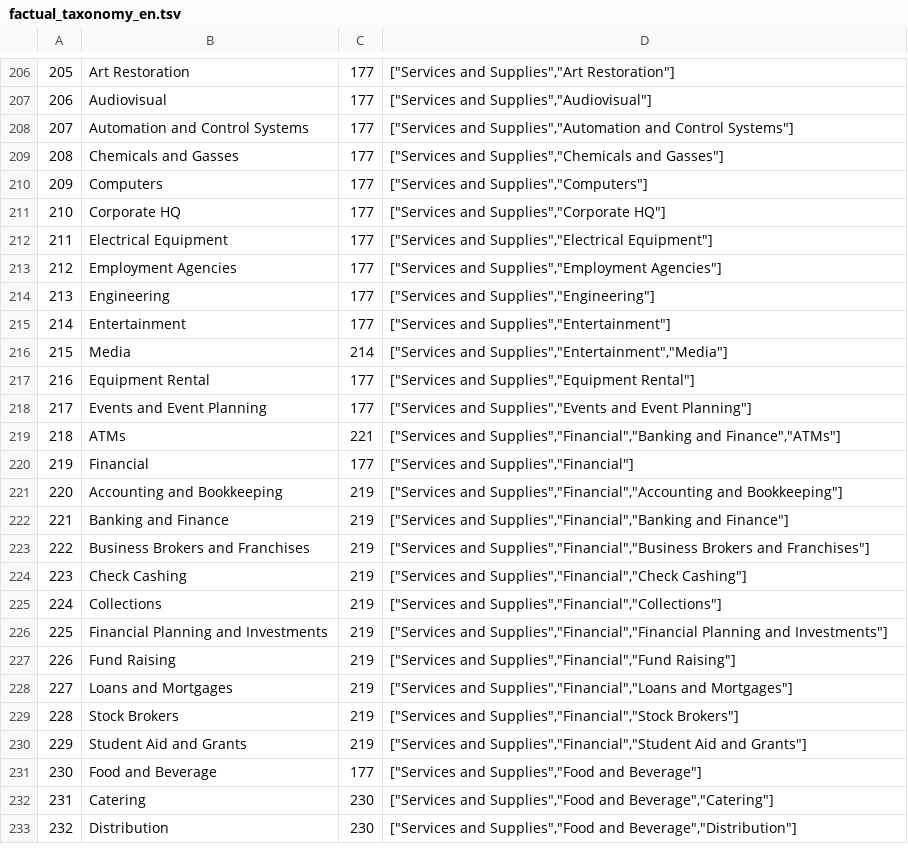
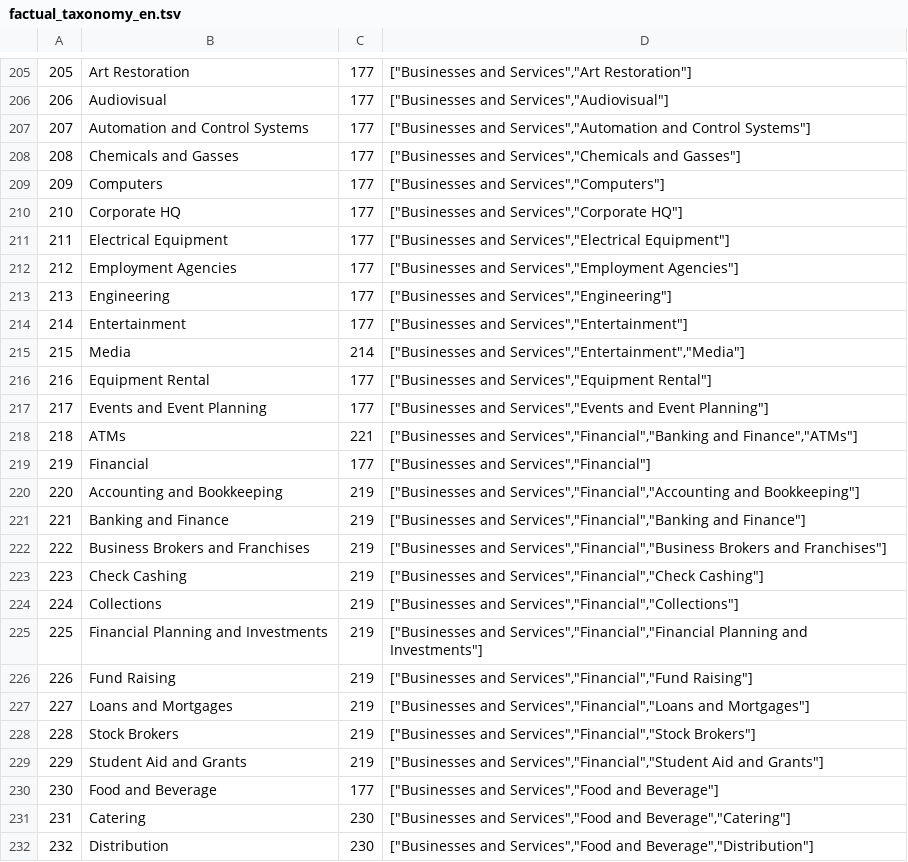
Before and after one commit to zhuxinyu2468/places, a TSV file: categories/factual_taxonomy_en.tsv, drawn as a sheet; only a part is shown, gaps mark what is left out; addresses are those after the commit; the diff covers the shown part only; the diff names each change by its address in the sheet, - before the commit and + after, or states it on an @@ line.

```diff
--- a/categories/factual_taxonomy_en.tsv
+++ b/categories/factual_taxonomy_en.tsv
-D205: ["Services and Supplies","Art Restoration"]
+D205: ["Businesses and Services","Art Restoration"]
-D206: ["Services and Supplies","Audiovisual"]
+D206: ["Businesses and Services","Audiovisual"]
-D207: ["Services and Supplies","Automation and Control…
+D207: ["Businesses and Services","Automation and Control…
-D208: ["Services and Supplies","Chemicals and Gasses"]
+D208: ["Businesses and Services","Chemicals and Gasses"]
-D209: ["Services and Supplies","Computers"]
+D209: ["Businesses and Services","Computers"]
-D210: ["Services and Supplies","Corporate HQ"]
+D210: ["Businesses and Services","Corporate HQ"]
-D211: ["Services and Supplies","Electrical Equipment"]
+D211: ["Businesses and Services","Electrical Equipment"]
-D212: ["Services and Supplies","Employment Agencies"]
+D212: ["Businesses and Services","Employment Agencies"]
-D213: ["Services and Supplies","Engineering"]
+D213: ["Businesses and Services","Engineering"]
-D214: ["Services and Supplies","Entertainment"]
+D214: ["Businesses and Services","Entertainment"]
-D215: ["Services and Supplies","Entertainment","Media"]
+D215: ["Businesses and Services","Entertainment","Media"]
-D216: ["Services and Supplies","Equipment Rental"]
+D216: ["Businesses and Services","Equipment Rental"]
-D217: ["Services and Supplies","Events and Event…
+D217: ["Businesses and Services","Events and Event…
-D218: ["Services and Supplies","Financial","Banking and Finance","ATMs"]
+D218: ["Businesses and Services","Financial","Banking and Finance","ATMs"]
-D219: ["Services and Supplies","Financial"]
+D219: ["Businesses and Services","Financial"]
-D220: ["Services and Supplies","Financial","Accounting and Bookkeeping"]
+D220: ["Businesses and Services","Financial","Accounting and Bookkeeping"]
-D221: ["Services and Supplies","Financial","Banking and Finance"]
+D221: ["Businesses and Services","Financial","Banking and Finance"]
-D222: ["Services and Supplies","Financial","Business Brokers and…
+D222: ["Businesses and Services","Financial","Business Brokers and…
-D223: ["Services and Supplies","Financial","Check Cashing"]
+D223: ["Businesses and Services","Financial","Check Cashing"]
-D224: ["Services and Supplies","Financial","Collections"]
+D224: ["Businesses and Services","Financial","Collections"]
-D225: ["Services and Supplies","Financial","Financial Planning and…
+D225: ["Businesses and Services","Financial","Financial Planning and…
-D226: ["Services and Supplies","Financial","Fund Raising"]
+D226: ["Businesses and Services","Financial","Fund Raising"]
-D227: ["Services and Supplies","Financial","Loans and Mortgages"]
+D227: ["Businesses and Services","Financial","Loans and Mortgages"]
-D228: ["Services and Supplies","Financial","Stock Brokers"]
+D228: ["Businesses and Services","Financial","Stock Brokers"]
-D229: ["Services and Supplies","Financial","Student Aid and…
+D229: ["Businesses and Services","Financial","Student Aid and…
-D230: ["Services and Supplies","Food and Beverage"]
+D230: ["Businesses and Services","Food and Beverage"]
-D231: ["Services and Supplies","Food and Beverage","Catering"]
+D231: ["Businesses and Services","Food and Beverage","Catering"]
-D232: ["Services and Supplies","Food and Beverage","Distribution"]
+D232: ["Businesses and Services","Food and Beverage","Distribution"]
```
Also changed, not shown: 8 added rows, 2 removed rows and 120 edited cells elsewhere in this file, 1 other file.
